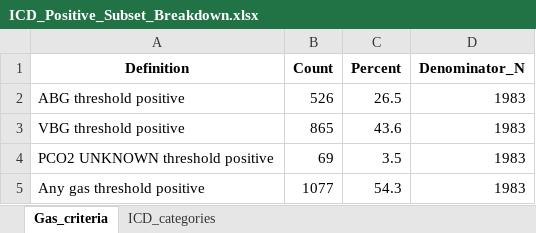
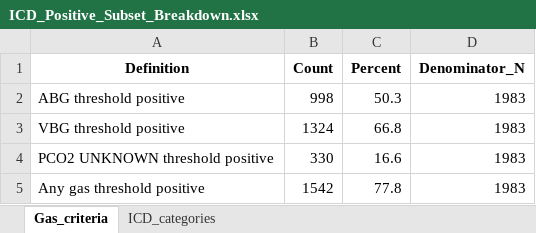
Before and after one commit to reblocke/Hypercap-CC-NLP, an Excel workbook: ICD_Positive_Subset_Breakdown.xlsx, sheet Gas_criteria, drawn as a sheet; values as stored, in another font and other column widths than the file's, no borders; the diff names each change by its address in the sheet, - before the commit and + after, or states it on an @@ line.

```diff
--- a/ICD_Positive_Subset_Breakdown.xlsx (sheet Gas_criteria)
+++ b/ICD_Positive_Subset_Breakdown.xlsx (sheet Gas_criteria)
-B2 (Count): 526
+B2 (Count): 998
-C2 (Percent): 26.5
+C2 (Percent): 50.3
-B3 (Count): 865
+B3 (Count): 1324
-C3 (Percent): 43.6
+C3 (Percent): 66.8
-B4 (Count): 69
+B4 (Count): 330
-C4 (Percent): 3.5
+C4 (Percent): 16.6
-B5 (Count): 1077
+B5 (Count): 1542
-C5 (Percent): 54.3
+C5 (Percent): 77.8
```
Also changed, not shown: ICD_vs_Gas_Performance.xlsx, Symptom_Composition_Pivot_ChartReady.xlsx, 48 other files.
